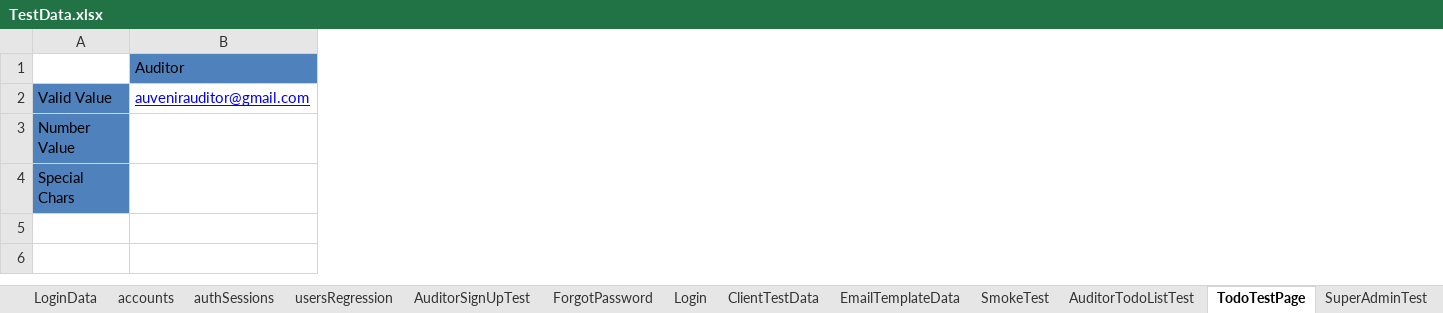
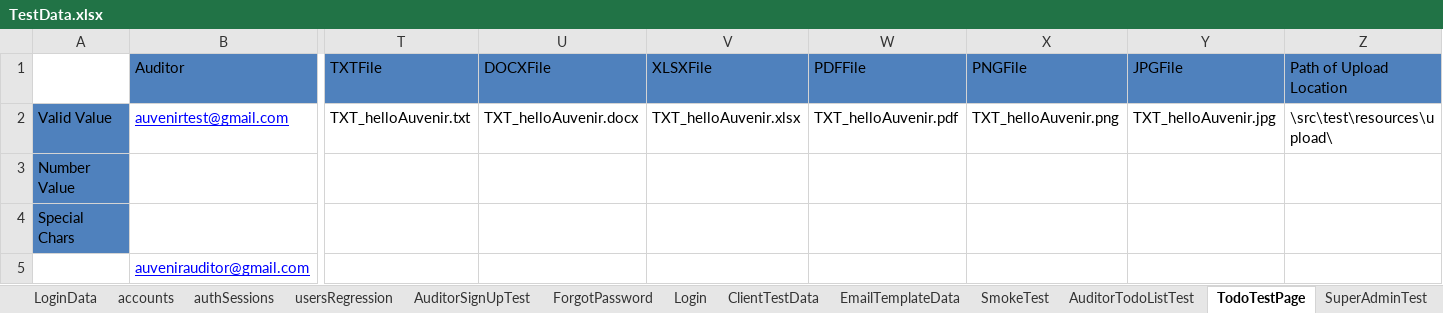
Before and after one commit to duongnguyendr/DataDriven, an Excel workbook: TestData.xlsx, sheet TodoTestPage, drawn as a sheet; only a part is shown, gaps mark what is left out; values as stored, in another font and other column widths than the file's, no borders; rows hold the shown columns only; the diff names each change by its address in the sheet, - before the commit and + after, or states it on an @@ line.

```diff
--- a/TestData.xlsx (sheet TodoTestPage)
+++ b/TestData.xlsx (sheet TodoTestPage)
+column T (TXTFile), row 2: TXT_helloAuvenir.txt
+column U (DOCXFile), row 2: TXT_helloAuvenir.docx
+column V (XLSXFile), row 2: TXT_helloAuvenir.xlsx
+column W (PDFFile), row 2: TXT_helloAuvenir.pdf
+column X (PNGFile), row 2: TXT_helloAuvenir.png
+column Y (JPGFile), row 2: TXT_helloAuvenir.jpg
+column Z (Path of Upload Location), row 2: \src\test\resources\upload\
-B2 (Auditor): auvenirauditor@gmail.com
+B2 (Auditor): auvenirtest@gmail.com
+row 5:  | auvenirauditor@gmail.com
```
Also changed, not shown: 9 other files.
